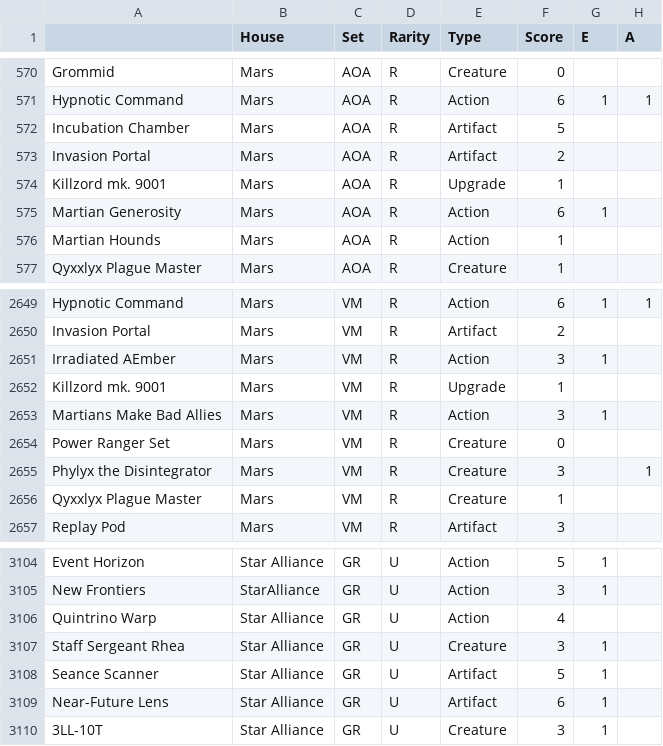
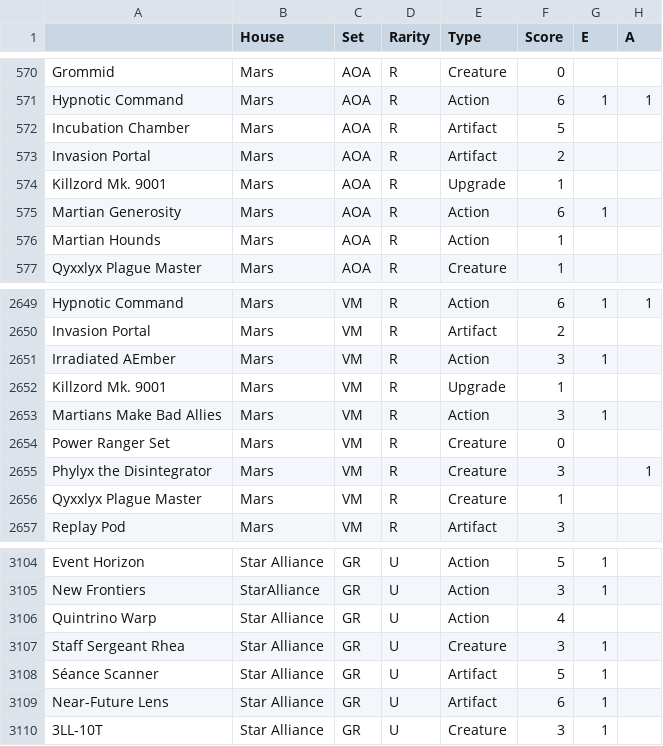
Before and after one commit to CGrabda/drawBetterCards, a CSV file: scripts/rsrc/KF Card Analysis - Card Scores.csv, drawn as a sheet; only a part is shown, gaps mark what is left out; the diff names each change by its address in the sheet, - before the commit and + after, or states it on an @@ line.

```diff
--- a/scripts/rsrc/KF Card Analysis - Card Scores.csv
+++ b/scripts/rsrc/KF Card Analysis - Card Scores.csv
-A574: Killzord mk. 9001
+A574: Killzord Mk. 9001
-A2652: Killzord mk. 9001
+A2652: Killzord Mk. 9001
-A3108: Seance Scanner
+A3108: Séance Scanner
```
Also changed, not shown: scripts/data/cardNameId.csv, 3 other files.
